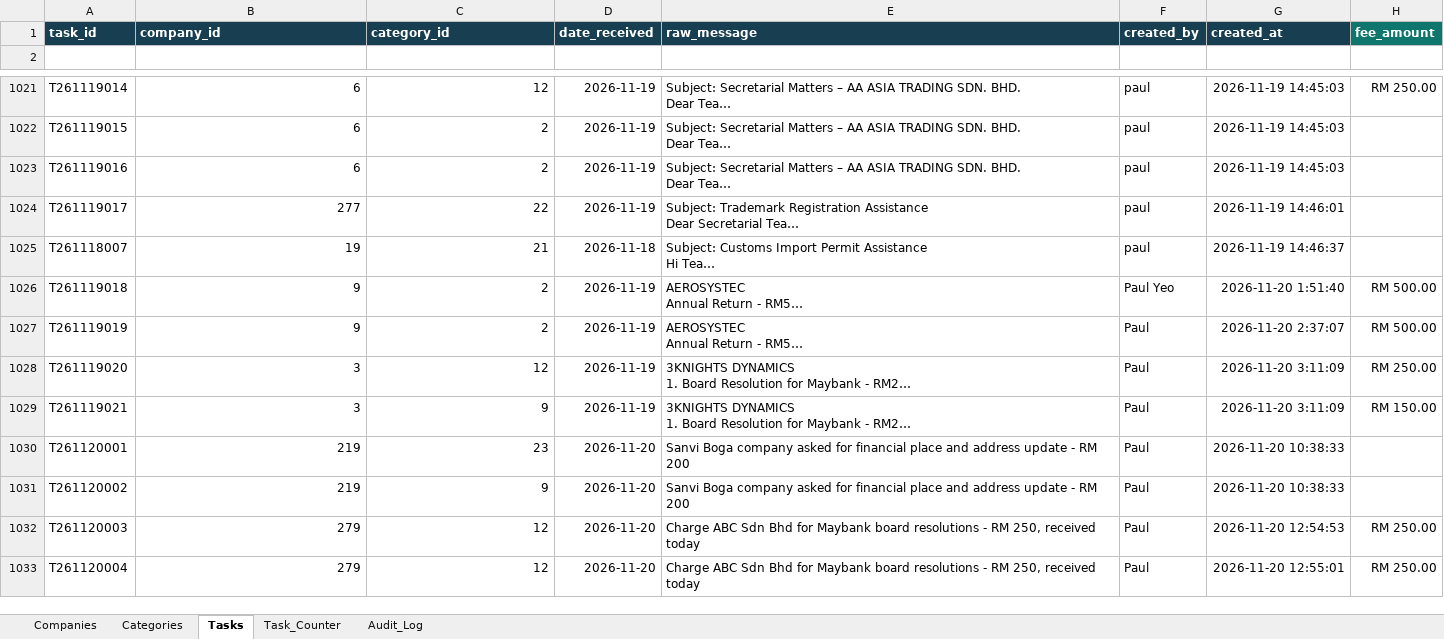
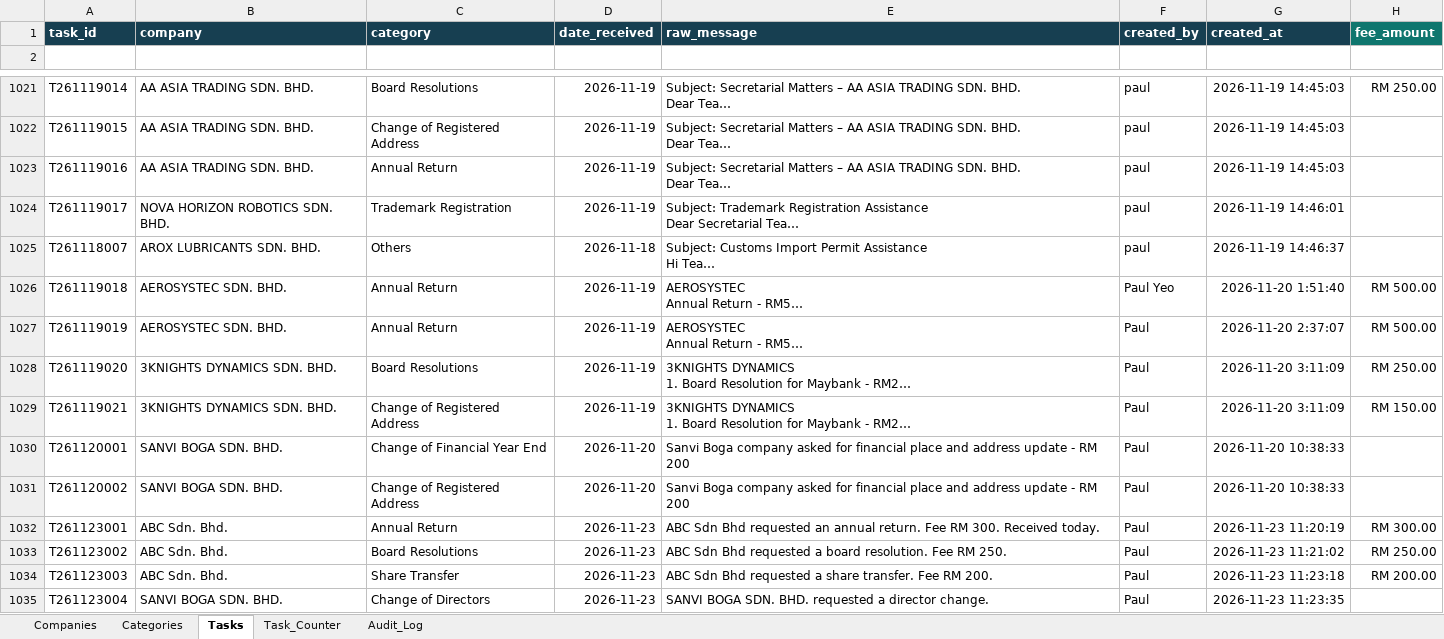
Before and after one commit to QO-BIG/chatbot-1, an Excel workbook: CoSec_Task_Management_Sheet.xlsx, sheet Tasks, drawn as a sheet; only a part is shown, gaps mark what is left out; long unchanged cells end in …; values as stored, in another font and other column widths than the file's, no borders; removed rows and columns are numbered as before the commit, all else as after; the diff covers the shown part only; the diff names each change by its address in the sheet, - before the commit and + after, or states it on an @@ line.

```diff
--- a/CoSec_Task_Management_Sheet.xlsx (sheet Tasks)
+++ b/CoSec_Task_Management_Sheet.xlsx (sheet Tasks)
-B1: company_id
+B1: company
-C1: category_id
+C1: category
-B1021:B1023: 6
+B1021:B1023: AA ASIA TRADING SDN. BHD.
-C1021: 12
+C1021: Board Resolutions
-C1022: 2
+C1022: Change of Registered Address
-C1023: 2
+C1023: Annual Return
-B1024: 277
+B1024: NOVA HORIZON ROBOTICS SDN. BHD.
-C1024: 22
+C1024: Trademark Registration
-B1025: 19
+B1025: AROX LUBRICANTS SDN. BHD.
-C1025: 21
+C1025: Others
-B1026:B1027: 9
+B1026:B1027: AEROSYSTEC SDN. BHD.
-C1026:C1027: 2
+C1026:C1027: Annual Return
-B1028:B1029: 3
+B1028:B1029: 3KNIGHTS DYNAMICS SDN. BHD.
-C1028: 12
+C1028: Board Resolutions
-C1029: 9
+C1029: Change of Registered Address
-B1030:B1031: 219
+B1030:B1031: SANVI BOGA SDN. BHD.
-C1030: 23
+C1030: Change of Financial Year End
-C1031: 9
+C1031: Change of Registered Address
+row 1032: T261123001 | ABC Sdn. Bhd. | Annual Return | 2026-11-23 | ABC Sdn Bhd requested an annual return. Fee RM 300. Received today. | Paul | 2026-11-23 11:20:19 | RM 300.00
-A1033: T261120003
+A1033: T261123002
-B1033: 279
+B1033: ABC Sdn. Bhd.
-C1033: 12
+C1033: Board Resolutions
-D1033: 2026-11-20
+D1033: 2026-11-23
-E1033: Charge ABC Sdn Bhd for Maybank board resolutions - RM 250, received today
+E1033: ABC Sdn Bhd requested a board resolution. Fee RM 250.
-G1033: 2026-11-20 12:54:53
+G1033: 2026-11-23 11:21:02
-row 1033: T261120004 | 279 | 12 | 2026-11-20 | Charge ABC Sdn Bhd for Maybank board resolutions - RM 250, received today | Paul | 2026-11-20 12:55:01 | RM 250.00
+row 1034: T261123003 | ABC Sdn. Bhd. | Share Transfer | 2026-11-23 | ABC Sdn Bhd requested a share transfer. Fee RM 200. | Paul | 2026-11-23 11:23:18 | RM 200.00
+row 1035: T261123004 | SANVI BOGA SDN. BHD. | Change of Directors | 2026-11-23 | SANVI BOGA SDN. BHD. requested a director change. | Paul | 2026-11-23 11:23:35
```
Also changed, not shown: 40 edited cells elsewhere in this sheet, sheet Audit_Log, sheet Task_Counter, 4 other files.
